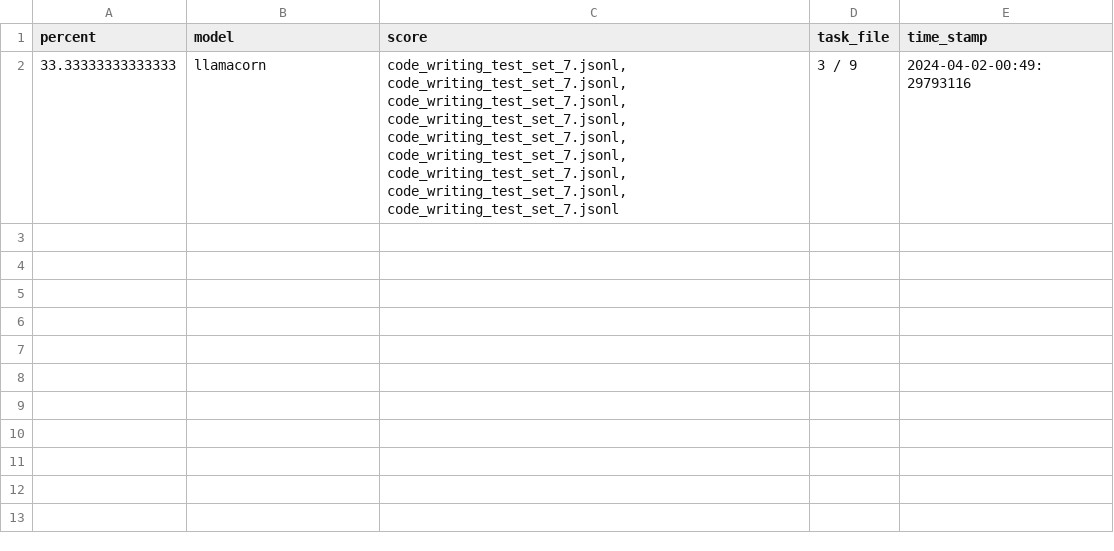
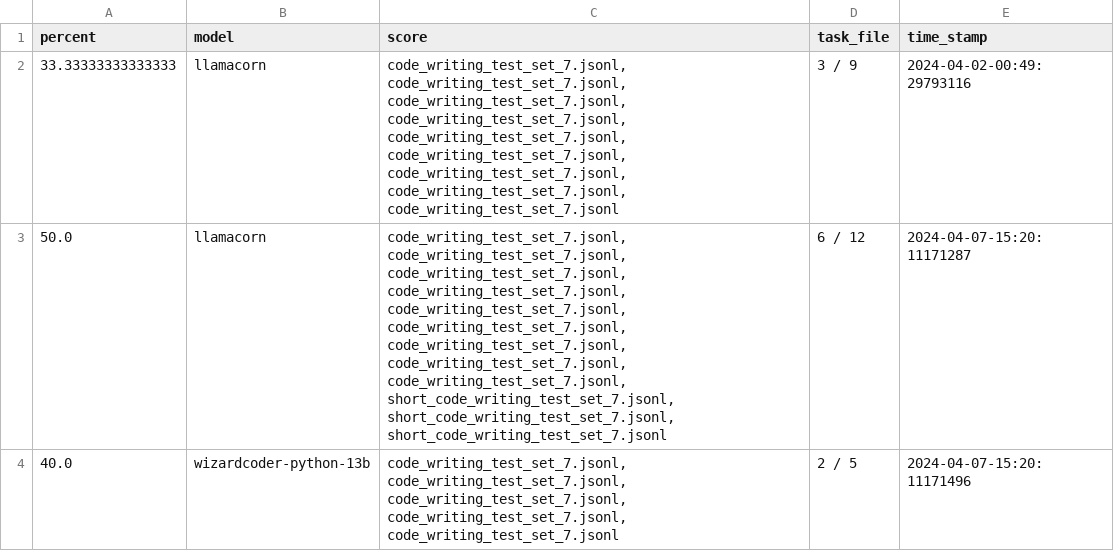
Before and after one commit to lineality/cli_tools_for_llamacpp_in_python, a CSV file: task_set_results_files/score_report.csv, drawn as a sheet.

Commit message:
tested updated coding result check functions from a few commits back, ok working

```diff
--- a/task_set_results_files/score_report.csv
+++ b/task_set_results_files/score_report.csv
@@ -2 +2,3 @@
 "33.33333333333333","llamacorn","code_writing_test_set_7.jsonl, code_writing_test_set_7.jsonl, code_writing_test_set_7.jsonl, code_writing_test_set_7.jsonl, code_writing_test_set_7.jsonl, code_writing_test_set_7.jsonl, code_writing_test_set_7.jsonl, code_writing_test_set_7.jsonl, code_writing_test_set_7.jsonl","3 / 9","2024-04-02-00:49:29793116"
+"50.0","llamacorn","code_writing_test_set_7.jsonl, code_writing_test_set_7.jsonl, code_writing_test_set_7.jsonl, code_writing_test_set_7.jsonl, code_writing_test_set_7.jsonl, code_writing_test_set_7.jsonl, code_writing_test_set_7.jsonl, code_writing_test_set_7.jsonl, code_writing_test_set_7.jsonl, short_code_writing_test_set_7.jsonl, short_code_writing_test_set_7.jsonl, short_code_writing_test_set_7.jsonl","6 / 12","2024-04-07-15:20:11171287"
+"40.0","wizardcoder-python-13b","code_writing_test_set_7.jsonl, code_writing_test_set_7.jsonl, code_writing_test_set_7.jsonl, code_writing_test_set_7.jsonl, code_writing_test_set_7.jsonl","2 / 5","2024-04-07-15:20:11171496"
```
Also changed, not shown: 6 other files.
